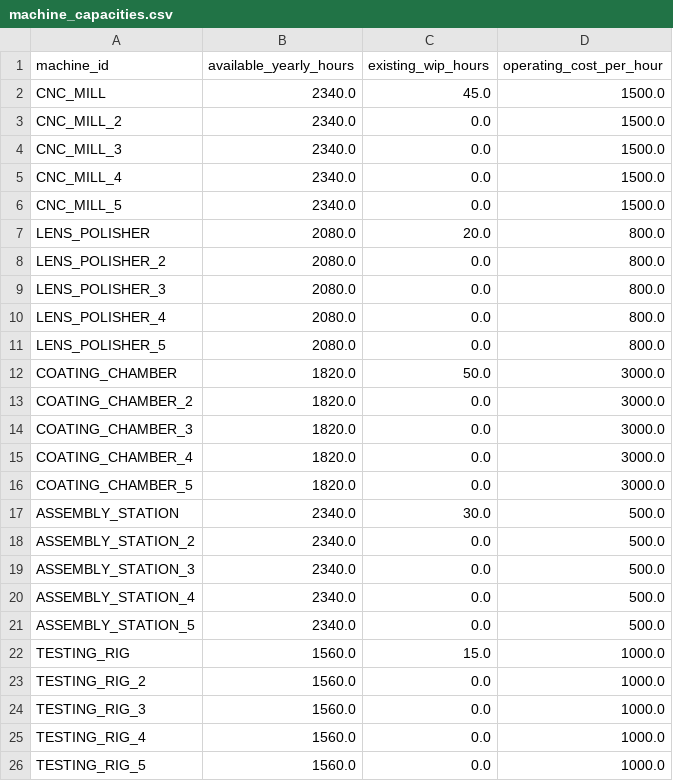
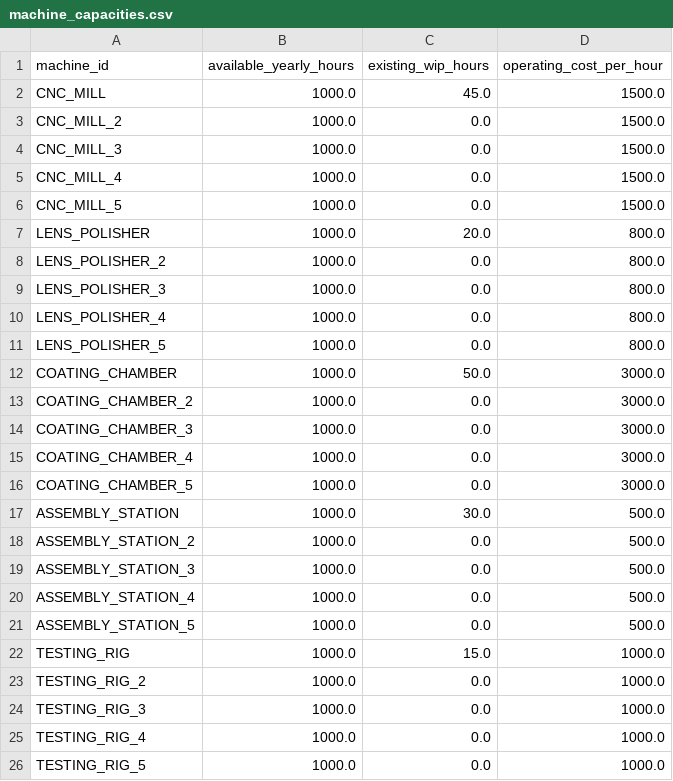
Before and after one commit to Anuj472/make_and_buy, a CSV file: machine_capacities.csv, drawn as a sheet.

```diff
--- a/machine_capacities.csv
+++ b/machine_capacities.csv
@@ -1,26 +1,26 @@
 machine_id,available_yearly_hours,existing_wip_hours,operating_cost_per_hour
-CNC_MILL,2340.0,45.0,1500.0
-CNC_MILL_2,2340.0,0.0,1500.0
-CNC_MILL_3,2340.0,0.0,1500.0
-CNC_MILL_4,2340.0,0.0,1500.0
-CNC_MILL_5,2340.0,0.0,1500.0
-LENS_POLISHER,2080.0,20.0,800.0
-LENS_POLISHER_2,2080.0,0.0,800.0
-LENS_POLISHER_3,2080.0,0.0,800.0
-LENS_POLISHER_4,2080.0,0.0,800.0
-LENS_POLISHER_5,2080.0,0.0,800.0
-COATING_CHAMBER,1820.0,50.0,3000.0
-COATING_CHAMBER_2,1820.0,0.0,3000.0
-COATING_CHAMBER_3,1820.0,0.0,3000.0
-COATING_CHAMBER_4,1820.0,0.0,3000.0
-COATING_CHAMBER_5,1820.0,0.0,3000.0
-ASSEMBLY_STATION,2340.0,30.0,500.0
-ASSEMBLY_STATION_2,2340.0,0.0,500.0
-ASSEMBLY_STATION_3,2340.0,0.0,500.0
-ASSEMBLY_STATION_4,2340.0,0.0,500.0
-ASSEMBLY_STATION_5,2340.0,0.0,500.0
-TESTING_RIG,1560.0,15.0,1000.0
-TESTING_RIG_2,1560.0,0.0,1000.0
-TESTING_RIG_3,1560.0,0.0,1000.0
-TESTING_RIG_4,1560.0,0.0,1000.0
-TESTING_RIG_5,1560.0,0.0,1000.0
+CNC_MILL,1000.0,45.0,1500.0
+CNC_MILL_2,1000.0,0.0,1500.0
+CNC_MILL_3,1000.0,0.0,1500.0
+CNC_MILL_4,1000.0,0.0,1500.0
+CNC_MILL_5,1000.0,0.0,1500.0
+LENS_POLISHER,1000.0,20.0,800.0
+LENS_POLISHER_2,1000.0,0.0,800.0
+LENS_POLISHER_3,1000.0,0.0,800.0
+LENS_POLISHER_4,1000.0,0.0,800.0
+LENS_POLISHER_5,1000.0,0.0,800.0
+COATING_CHAMBER,1000.0,50.0,3000.0
+COATING_CHAMBER_2,1000.0,0.0,3000.0
+COATING_CHAMBER_3,1000.0,0.0,3000.0
+COATING_CHAMBER_4,1000.0,0.0,3000.0
+COATING_CHAMBER_5,1000.0,0.0,3000.0
+ASSEMBLY_STATION,1000.0,30.0,500.0
+ASSEMBLY_STATION_2,1000.0,0.0,500.0
+ASSEMBLY_STATION_3,1000.0,0.0,500.0
+ASSEMBLY_STATION_4,1000.0,0.0,500.0
+ASSEMBLY_STATION_5,1000.0,0.0,500.0
+TESTING_RIG,1000.0,15.0,1000.0
+TESTING_RIG_2,1000.0,0.0,1000.0
+TESTING_RIG_3,1000.0,0.0,1000.0
+TESTING_RIG_4,1000.0,0.0,1000.0
+TESTING_RIG_5,1000.0,0.0,1000.0
```
Also changed, not shown: external_supplier_quotes.csv, mto_item_master.csv, 4 other files.
